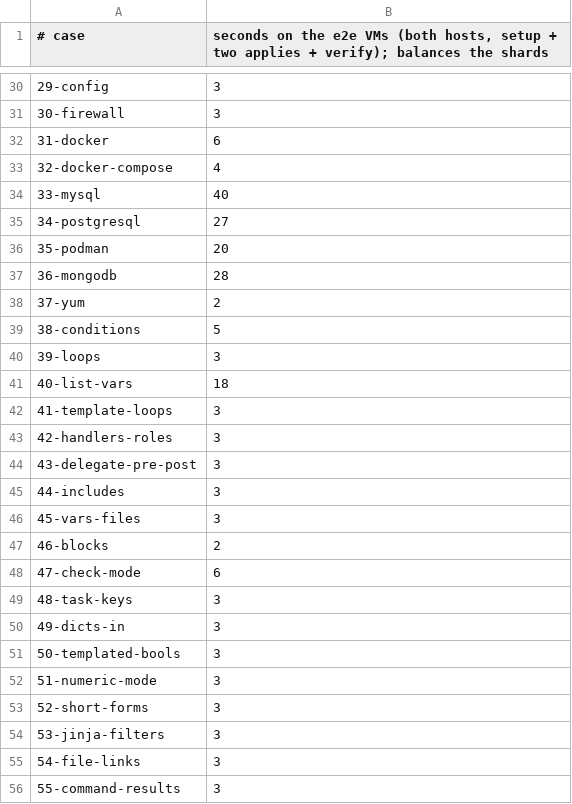
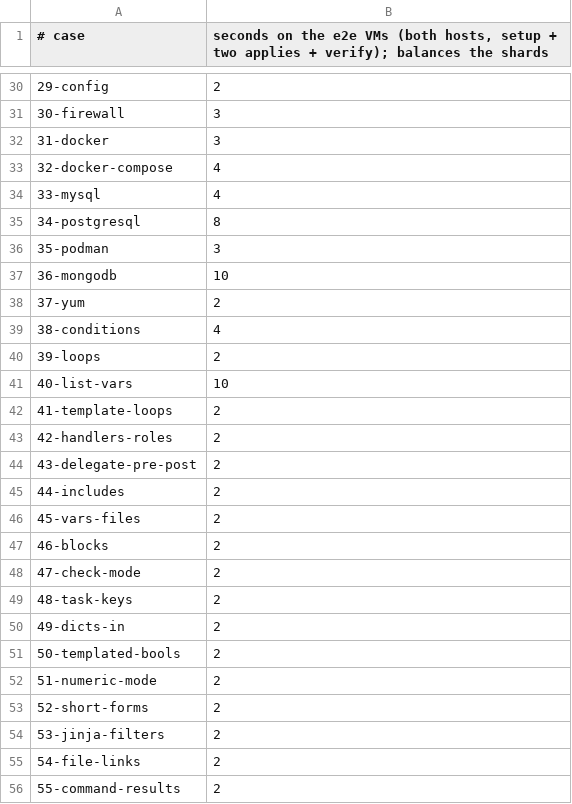
Before and after one commit to onigirazu-cfg/onigirazu, a TSV file: e2e/case-seconds.tsv, drawn as a sheet; only a part is shown, gaps mark what is left out; the diff covers the shown part only.

```diff
--- a/e2e/case-seconds.tsv
+++ b/e2e/case-seconds.tsv
@@ -30,27 +30,27 @@
-29-config	3
+29-config	2
 30-firewall	3
-31-docker	6
+31-docker	3
 32-docker-compose	4
-33-mysql	40
-34-postgresql	27
-35-podman	20
-36-mongodb	28
+33-mysql	4
+34-postgresql	8
+35-podman	3
+36-mongodb	10
 37-yum	2
-38-conditions	5
-39-loops	3
-40-list-vars	18
-41-template-loops	3
-42-handlers-roles	3
-43-delegate-pre-post	3
-44-includes	3
-45-vars-files	3
+38-conditions	4
+39-loops	2
+40-list-vars	10
+41-template-loops	2
+42-handlers-roles	2
+43-delegate-pre-post	2
+44-includes	2
+45-vars-files	2
 46-blocks	2
-47-check-mode	6
-48-task-keys	3
-49-dicts-in	3
-50-templated-bools	3
-51-numeric-mode	3
-52-short-forms	3
-53-jinja-filters	3
-54-file-links	3
-55-command-results	3
+47-check-mode	2
+48-task-keys	2
+49-dicts-in	2
+50-templated-bools	2
+51-numeric-mode	2
+52-short-forms	2
+53-jinja-filters	2
+54-file-links	2
+55-command-results	2
```
Also changed, not shown: 44 edited cells elsewhere in this file.
